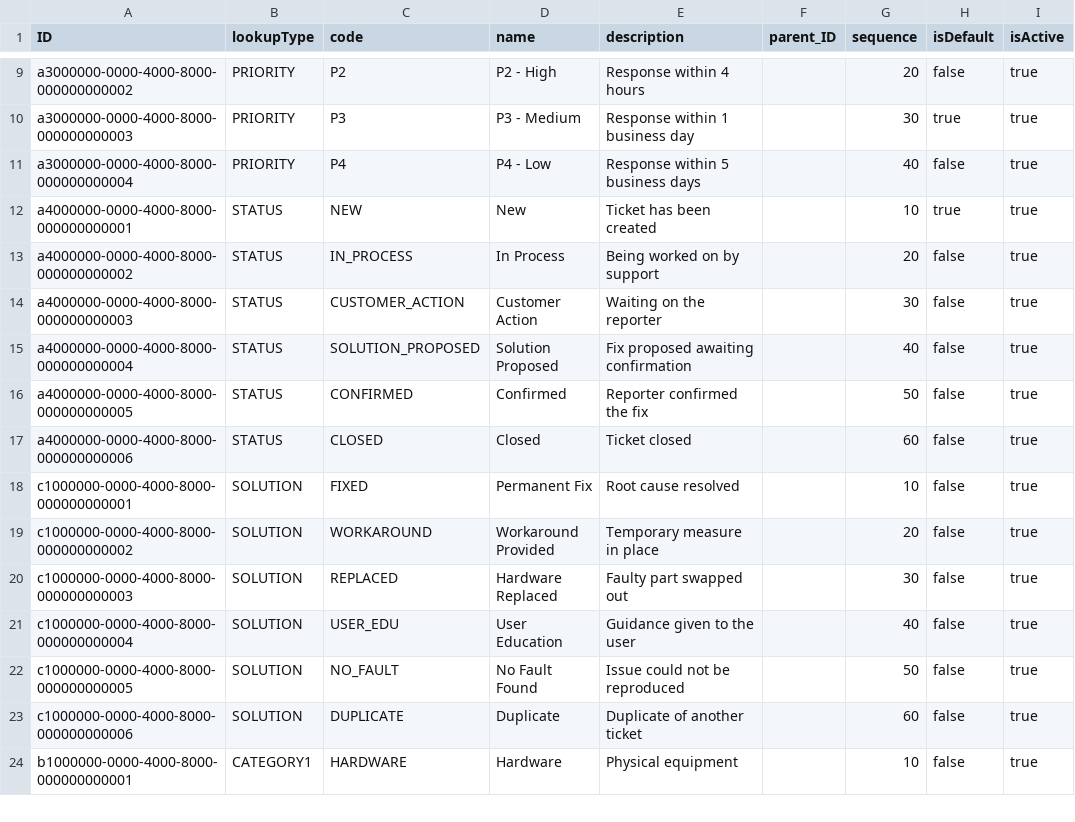
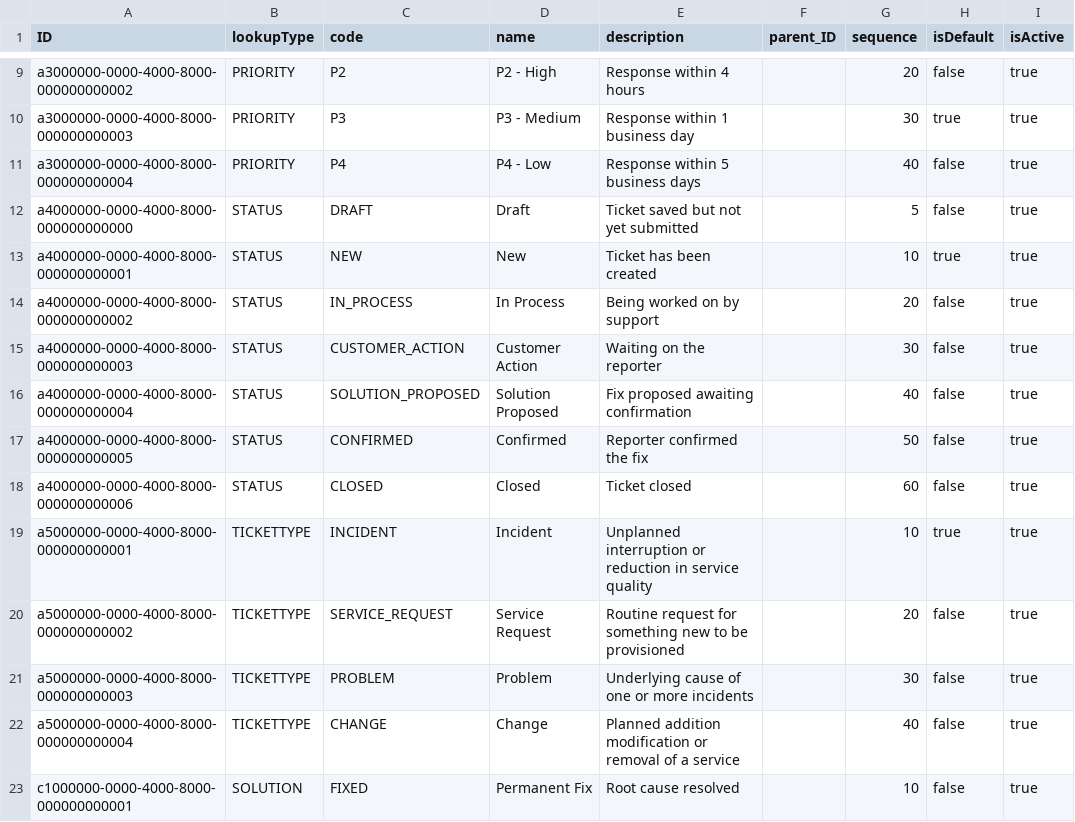
Before and after one commit to jatin-uwu/demo, a CSV file: db/data/itsm.master-LookupValue.csv (was db/data/itsm-LookupValue.csv), drawn as a sheet; only a part is shown, gaps mark what is left out; the shorter side is filled out with more unchanged rows; the diff names each change by its address in the sheet, - before the commit and + after, or states it on an @@ line.

```diff
--- a/db/data/itsm-LookupValue.csv
+++ b/db/data/itsm.master-LookupValue.csv
+row 12: a4000000-0000-4000-8000-000000000000 | STATUS | DRAFT | Draft | Ticket saved but not yet submitted |  | 5 | false | true
+row 19: a5000000-0000-4000-8000-000000000001 | TICKETTYPE | INCIDENT | Incident | Unplanned interruption or reduction in service quality |  | 10 | true | true
+row 20: a5000000-0000-4000-8000-000000000002 | TICKETTYPE | SERVICE_REQUEST | Service Request | Routine request for something new to be provisioned |  | 20 | false | true
+row 21: a5000000-0000-4000-8000-000000000003 | TICKETTYPE | PROBLEM | Problem | Underlying cause of one or more incidents |  | 30 | false | true
+row 22: a5000000-0000-4000-8000-000000000004 | TICKETTYPE | CHANGE | Change | Planned addition modification or removal of a service |  | 40 | false | true
```
Also changed, not shown: 29 other files.
